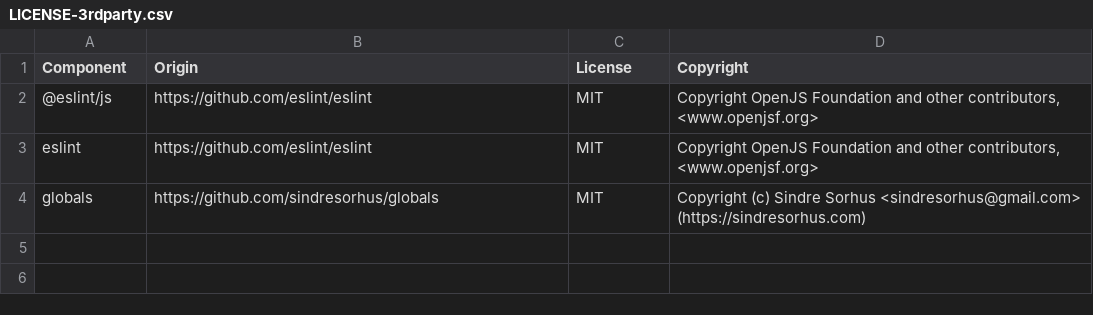
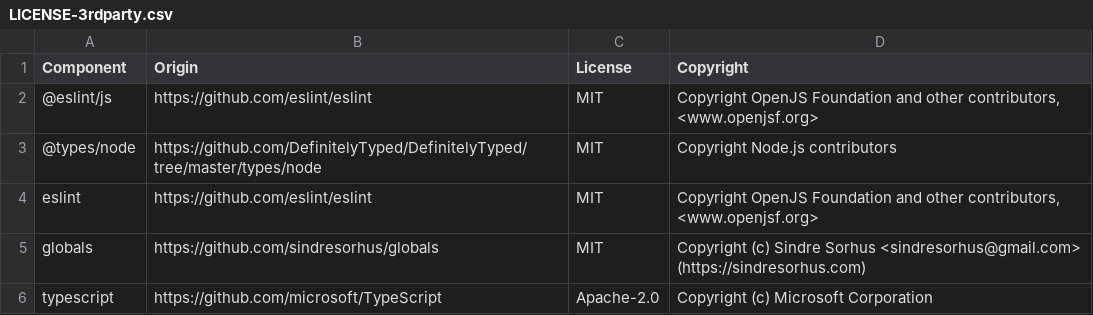
Before and after one commit to DataDog/datadog-serverless-compat-js, a CSV file: LICENSE-3rdparty.csv, drawn as a sheet; the diff names each change by its address in the sheet, - before the commit and + after, or states it on an @@ line.

Commit message:
update module to use typescript

```diff
--- a/LICENSE-3rdparty.csv
+++ b/LICENSE-3rdparty.csv
+row 3: @types/node | https://github.com/DefinitelyTyped/DefinitelyTyped/tree/master/types/node | MIT | Copyright Node.js contributors
+row 6: typescript | https://github.com/microsoft/TypeScript | Apache-2.0 | Copyright (c) Microsoft Corporation
```
Also changed, not shown: 8 other files.
